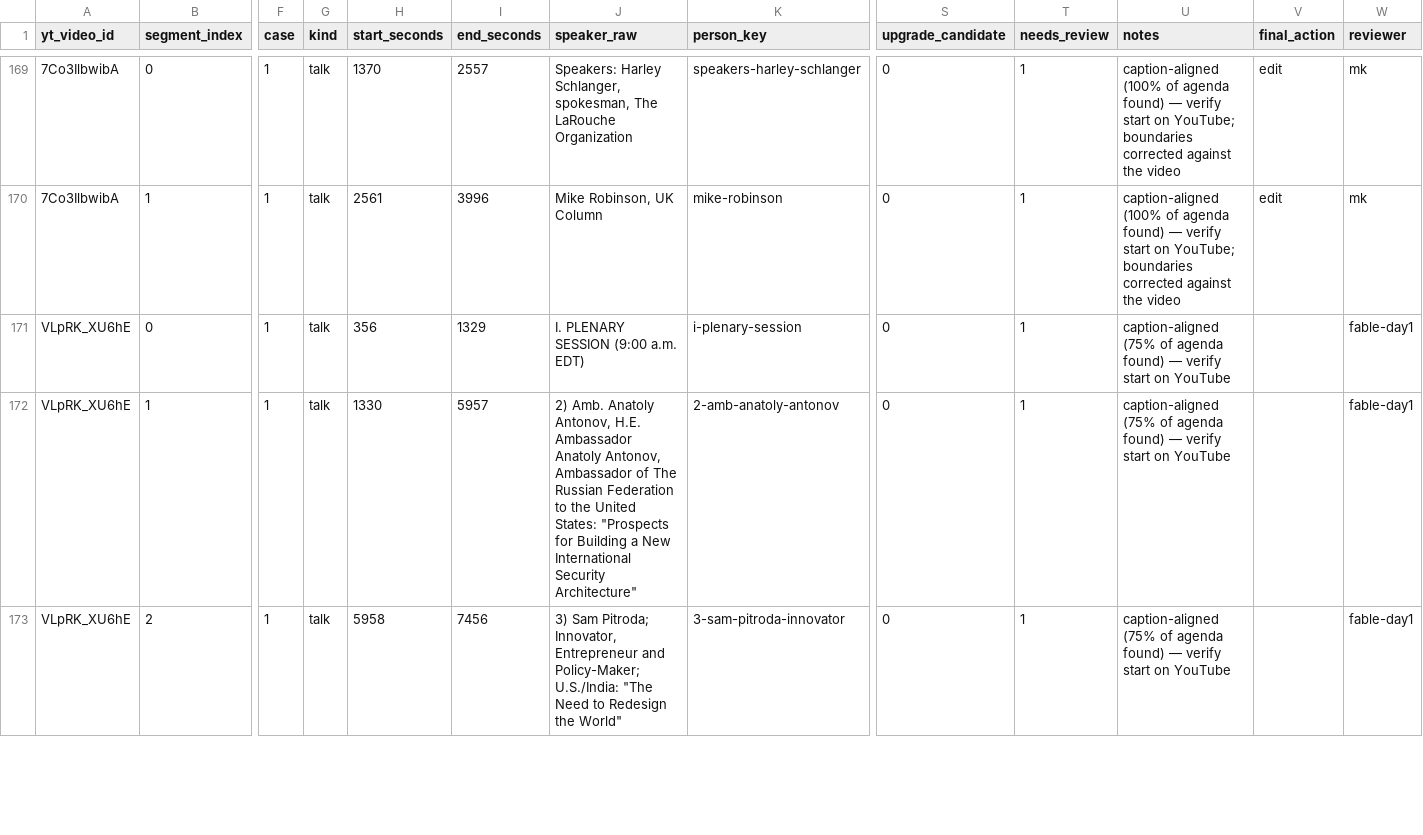
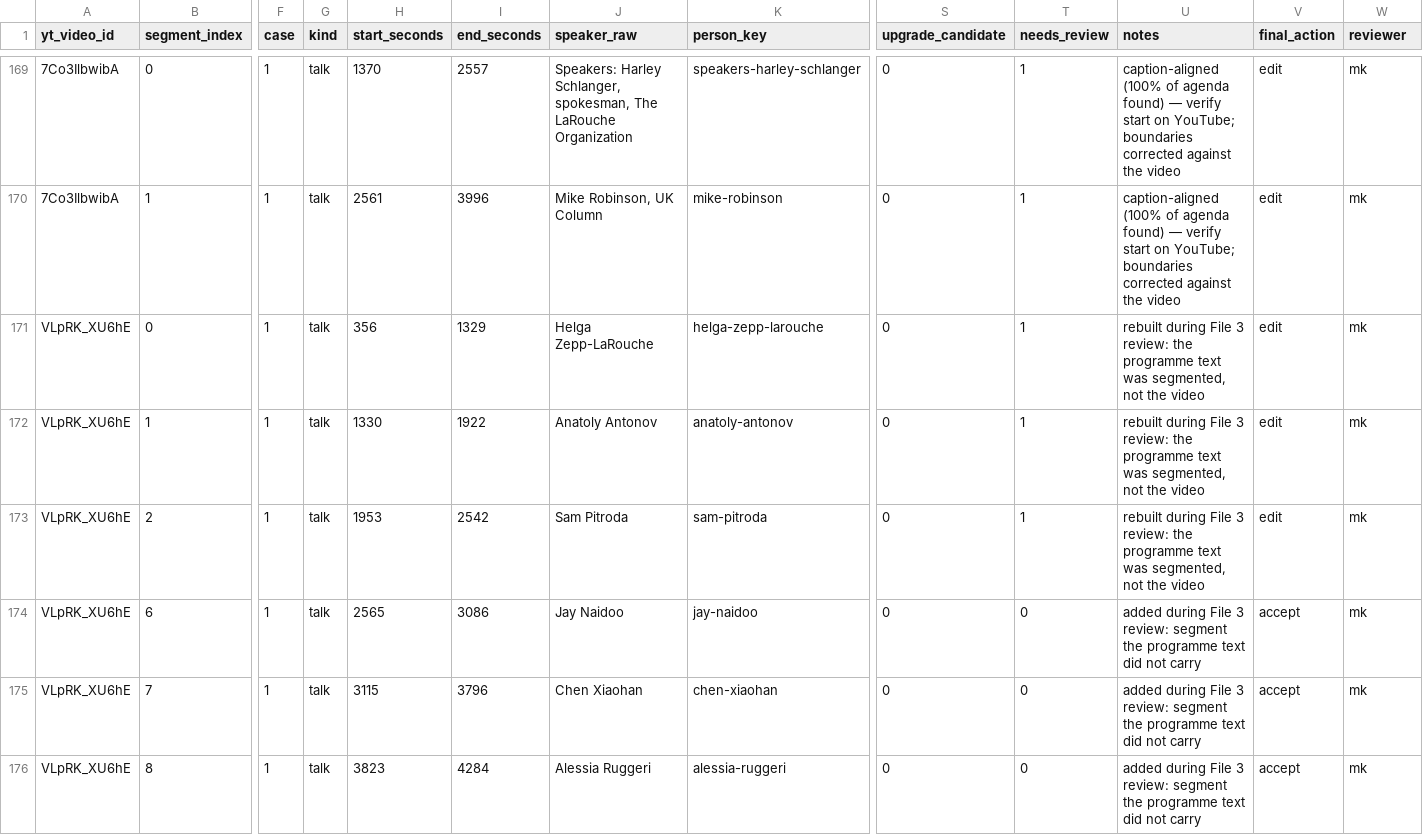
Before and after one commit to motokikasai/si-documentation-overhaul-2026, a CSV file: sessions/2026-07-17-migration-tooling/incoming/video-segmentation.csv, drawn as a sheet; only a part is shown, gaps mark what is left out; rows hold the shown columns only; the diff covers the shown part only; the diff names each change by its address in the sheet, - before the commit and + after, or states it on an @@ line.

```diff
--- a/sessions/2026-07-17-migration-tooling/incoming/video-segmentation.csv
+++ b/sessions/2026-07-17-migration-tooling/incoming/video-segmentation.csv
-J171 (speaker_raw): I. PLENARY SESSION (9:00 a.m. EDT)
+J171 (speaker_raw): Helga Zepp-LaRouche
-K171 (person_key): i-plenary-session
+K171 (person_key): helga-zepp-larouche
-U171:U173 (notes): caption-aligned (75% of agenda found) — verify start on YouTube
+U171:U173 (notes): rebuilt during File 3 review: the programme text was segmented, not the video
-V171:V173 (final_action): (empty)
+V171:V173 (final_action): edit
-W171:W173 (reviewer): fable-day1
+W171:W173 (reviewer): mk
-I172 (end_seconds): 5957
+I172 (end_seconds): 1922
-J172 (speaker_raw): 2) Amb. Anatoly Antonov, H.E. Ambassador Anatoly Antonov, Ambassador of The Russian Federation to the United States: "Prospects for Building a New International Security Architecture"
+J172 (speaker_raw): Anatoly Antonov
-K172 (person_key): 2-amb-anatoly-antonov
+K172 (person_key): anatoly-antonov
-H173 (start_seconds): 5958
+H173 (start_seconds): 1953
-I173 (end_seconds): 7456
+I173 (end_seconds): 2542
-J173 (speaker_raw): 3) Sam Pitroda; Innovator, Entrepreneur and Policy-Maker; U.S./India: "The Need to Redesign the World"
+J173 (speaker_raw): Sam Pitroda
-K173 (person_key): 3-sam-pitroda-innovator
+K173 (person_key): sam-pitroda
+row 174: VLpRK_XU6hE | 6 | 1 | talk | 2565 | 3086 | Jay Naidoo | jay-naidoo | 0 | 0 | added during File 3 review: segment the programme text did not carry | accept | mk
+row 175: VLpRK_XU6hE | 7 | 1 | talk | 3115 | 3796 | Chen Xiaohan | chen-xiaohan | 0 | 0 | added during File 3 review: segment the programme text did not carry | accept | mk
+row 176: VLpRK_XU6hE | 8 | 1 | talk | 3823 | 4284 | Alessia Ruggeri | alessia-ruggeri | 0 | 0 | added during File 3 review: segment the programme text did not carry | accept | mk
```
Also changed, not shown: 6 added rows and 21 edited cells elsewhere in this file, sessions/2026-07-17-migration-tooling/incoming/person-map.csv, 2 other files.
